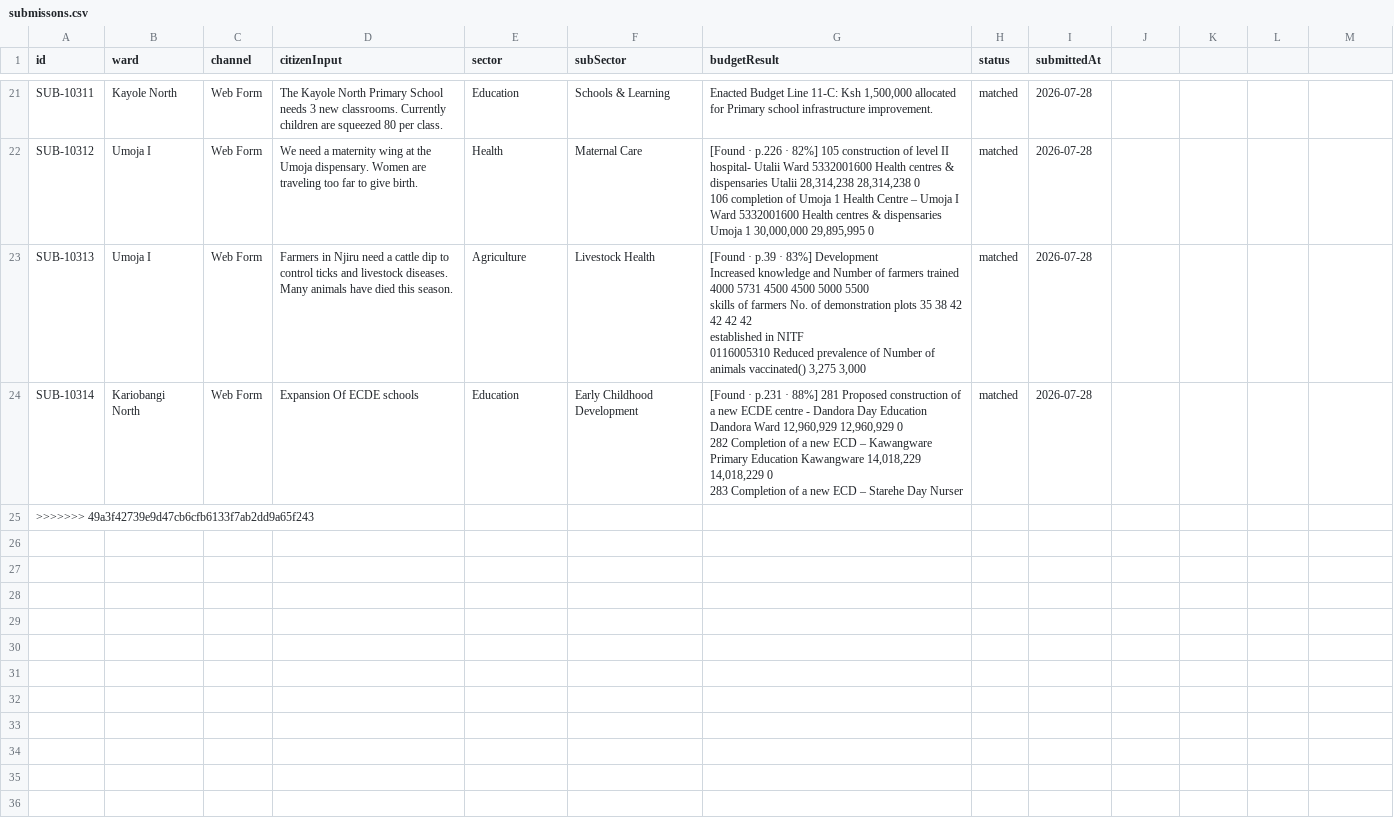
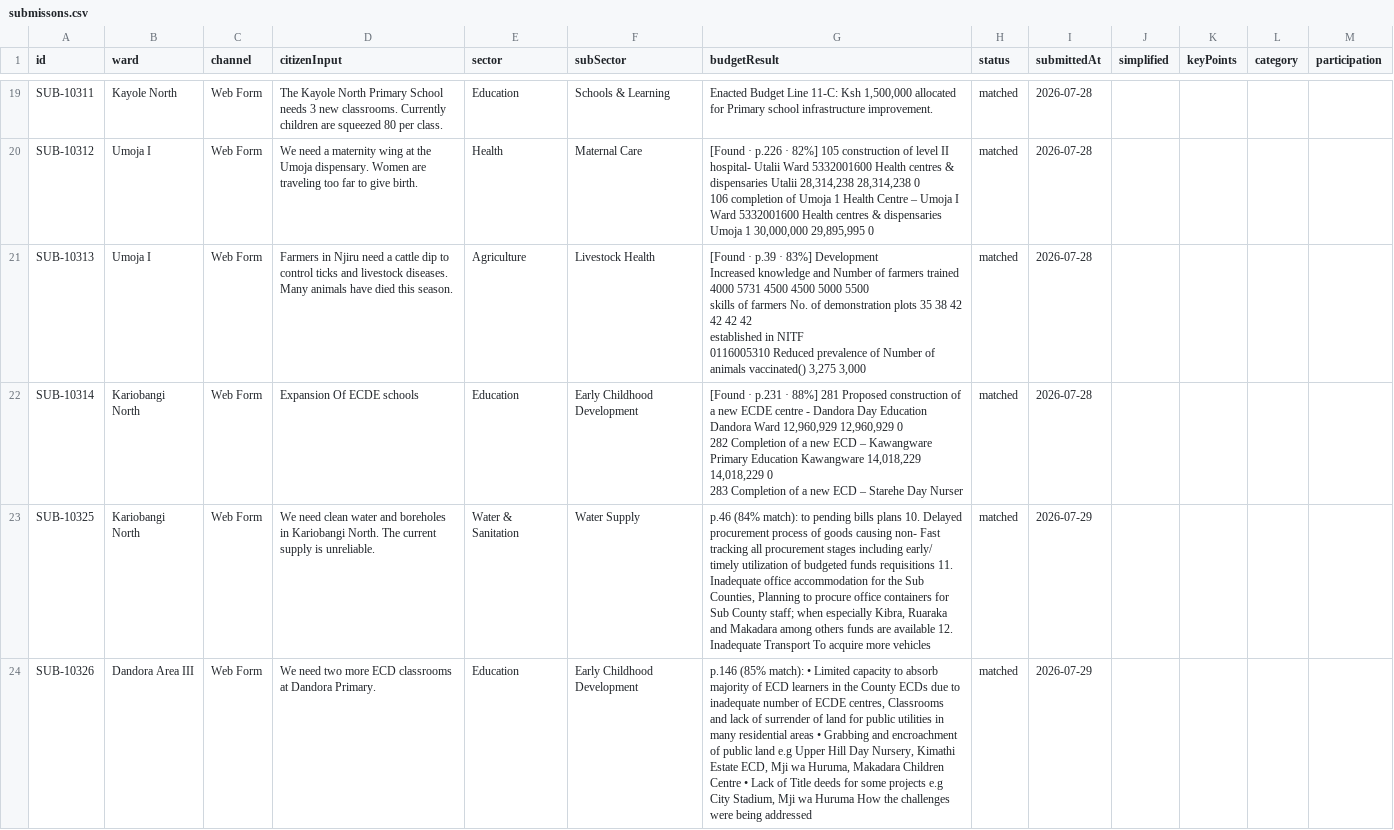
Before and after one commit to NancyWangareh/SautiYetu-Nancy_Stephen, a CSV file: Data/submissons.csv, drawn as a sheet; only a part is shown, gaps mark what is left out; removed rows and columns are numbered as before the commit, all else as after; the diff covers the shown part only; the diff names each change by its address in the sheet, - before the commit and + after, or states it on an @@ line.

```diff
--- a/Data/submissons.csv
+++ b/Data/submissons.csv
-J1: (empty)
+J1: simplified
-K1: (empty)
+K1: keyPoints
-L1: (empty)
+L1: category
-M1: (empty)
+M1: participation
-row 25: >>>>>>> 49a3f42739e9d47cb6cfb6133f7ab2dd9a65f243
+row 23: SUB-10325 | Kariobangi North | Web Form | We need clean water and boreholes in Kariobangi North. The current supply is unreliable. | Water & Sanitation | Water Supply | p.46 (84% match): to pending bills plans 10. Delayed procurement process of goods causing non- Fast tracking all procurement stages including early/ timely utilization of budgeted funds requisitions 11. Inadequate office accommodation for the Sub Counties, Planning to procure office containers for Sub County staff; when especially Kibra, Ruaraka and Makadara among others funds are available 12. Inadequate Transport To acquire more vehicles | matched | 2026-07-29
+row 24: SUB-10326 | Dandora Area III | Web Form | We need two more ECD classrooms at Dandora Primary. | Education | Early Childhood Development | p.146 (85% match): • Limited capacity to absorb majority of ECD learners in the County ECDs due to inadequate number of ECDE centres, Classrooms and lack of surrender of land for public utilities in many residential areas • Grabbing and encroachment of public land e.g Upper Hill Day Nursery, Kimathi Estate ECD, Mji wa Huruma, Makadara Children Centre • Lack of Title deeds for some projects e.g City Stadium, Mji wa Huruma How the challenges were being addressed | matched | 2026-07-29
```
Also changed, not shown: 2 added rows and 2 removed rows elsewhere in this file, Data/wards.csv, 14 other files.
